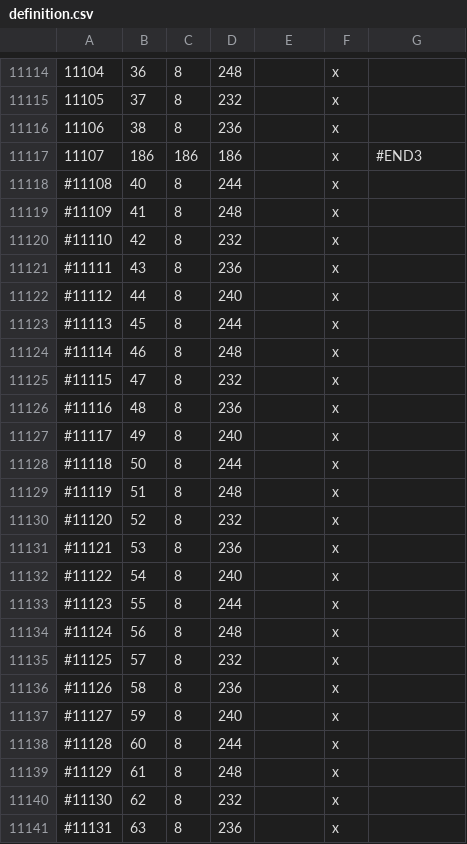
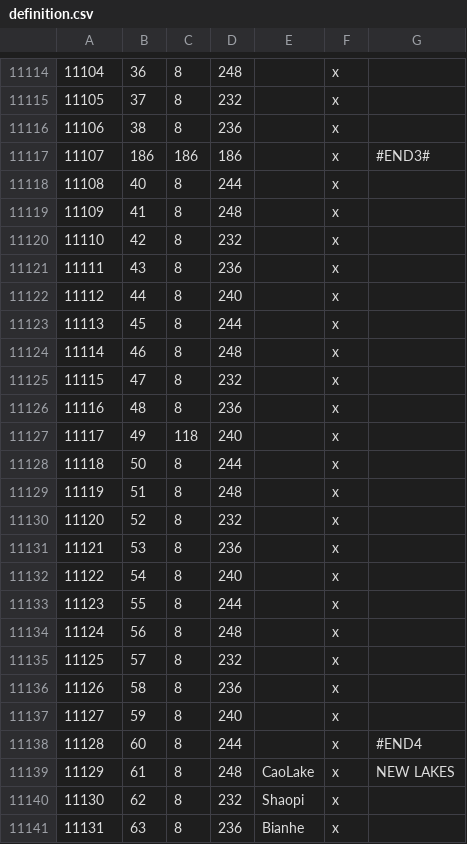
Before and after one commit to Orient-Empires-Project/Orient_Empires_and_sub_MOD, a CSV file: Orient Empires/2506311074/map_data/definition.csv, drawn as a sheet; only a part is shown, gaps mark what is left out; the diff covers the shown part only.

```diff
--- a/Orient Empires/2506311074/map_data/definition.csv
+++ b/Orient Empires/2506311074/map_data/definition.csv
@@ -11116,26 +11116,26 @@
 11106;38;8;236;;x;
-11107;186;186;186;;x;#END3
-#11108;40;8;244;;x;
-#11109;41;8;248;;x;
-#11110;42;8;232;;x;
-#11111;43;8;236;;x;
-#11112;44;8;240;;x;
-#11113;45;8;244;;x;
-#11114;46;8;248;;x;
-#11115;47;8;232;;x;
-#11116;48;8;236;;x;
-#11117;49;8;240;;x;
-#11118;50;8;244;;x;
-#11119;51;8;248;;x;
-#11120;52;8;232;;x;
-#11121;53;8;236;;x;
-#11122;54;8;240;;x;
-#11123;55;8;244;;x;
-#11124;56;8;248;;x;
-#11125;57;8;232;;x;
-#11126;58;8;236;;x;
-#11127;59;8;240;;x;
-#11128;60;8;244;;x;
-#11129;61;8;248;;x;
-#11130;62;8;232;;x;
-#11131;63;8;236;;x;
+11107;186;186;186;;x; #END3#
+11108;40;8;244;;x;
+11109;41;8;248;;x;
+11110;42;8;232;;x;
+11111;43;8;236;;x;
+11112;44;8;240;;x;
+11113;45;8;244;;x;
+11114;46;8;248;;x;
+11115;47;8;232;;x;
+11116;48;8;236;;x;
+11117;49;118;240;;x;
+11118;50;8;244;;x;
+11119;51;8;248;;x;
+11120;52;8;232;;x;
+11121;53;8;236;;x;
+11122;54;8;240;;x;
+11123;55;8;244;;x;
+11124;56;8;248;;x;
+11125;57;8;232;;x;
+11126;58;8;236;;x;
+11127;59;8;240;;x;
+11128;60;8;244;;x;#END4
+11129;61;8;248;CaoLake;x; NEW LAKES
+11130;62;8;232;Shaopi;x;
+11131;63;8;236;Bianhe;x;
```
Also changed, not shown: 10 edited cells elsewhere in this file, 9 other files.
